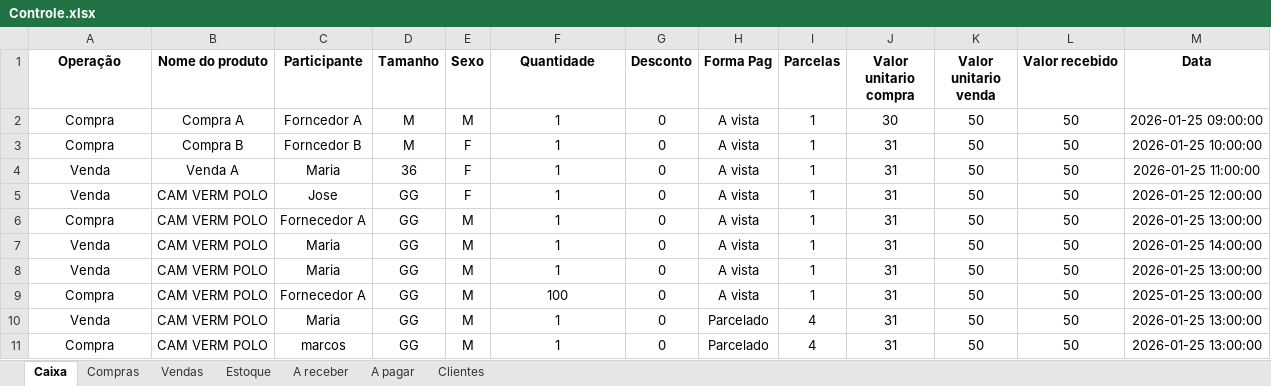
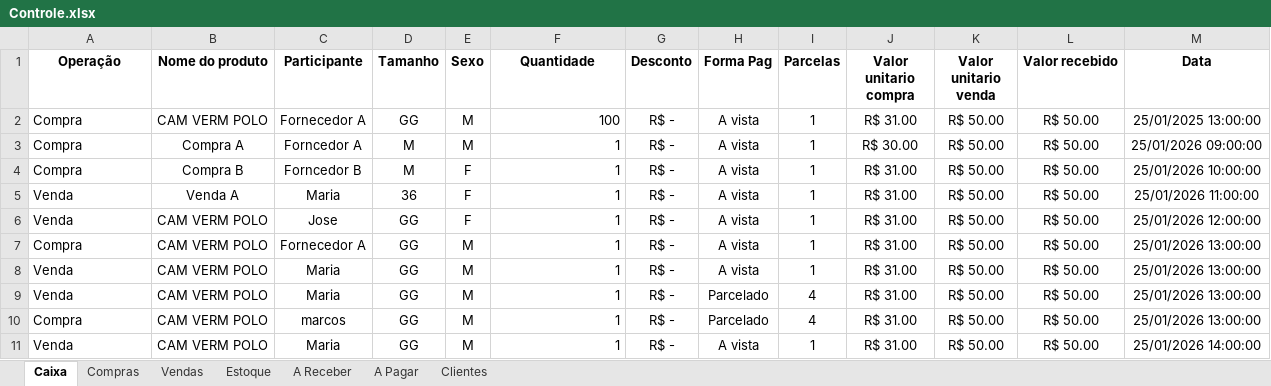
Before and after one commit to ViniciusWill/loja-roupa-py, an Excel workbook: dados/Controle.xlsx, sheet Caixa, drawn as a sheet; values as stored, in another font and other column widths than the file's, no borders; removed rows and columns are numbered as before the commit, all else as after; the diff names each change by its address in the sheet, - before the commit and + after, or states it on an @@ line.

```diff
--- a/dados/Controle.xlsx (sheet Caixa)
+++ b/dados/Controle.xlsx (sheet Caixa)
-sheet tab: A receber
+sheet tab: A Receber
-sheet tab: A pagar
+sheet tab: A Pagar
+row 2: Compra | CAM VERM POLO | Fornecedor A | GG | M | 100 | R$ - | A vista | 1 | R$ 31.00 | R$ 50.00 | R$ 50.00 | 25/01/2025 13:00:00
-A3:A7 alignment: center
+A3:A7 alignment: left
-F3:F7 alignment: center
+F3:F7 alignment: right
-G3:G7 (Desconto): 0
+G3:G7 (Desconto): R$ -
-J3 (Valor unitario compra): 30
+J3 (Valor unitario compra): R$ 30.00
-K3:K7 (Valor unitario venda): 50
+K3:K7 (Valor unitario venda): R$ 50.00
-L3:L7 (Valor recebido): 50
+L3:L7 (Valor recebido): R$ 50.00
-M3 (Data): 2026-01-25 09:00:00
+M3 (Data): 25/01/2026 09:00:00
-J4:J7 (Valor unitario compra): 31
+J4:J7 (Valor unitario compra): R$ 31.00
-M4 (Data): 2026-01-25 10:00:00
+M4 (Data): 25/01/2026 10:00:00
-M5 (Data): 2026-01-25 11:00:00
+M5 (Data): 25/01/2026 11:00:00
-M6 (Data): 2026-01-25 12:00:00
+M6 (Data): 25/01/2026 12:00:00
-M7 (Data): 2026-01-25 13:00:00
+M7 (Data): 25/01/2026 13:00:00
-row 7: Venda | CAM VERM POLO | Maria | GG | M | 1 | 0 | A vista | 1 | 31 | 50 | 50 | 2026-01-25 14:00:00
-A8 alignment: center
+A8 alignment: left
-F8 alignment: center
+F8 alignment: right
-G8 (Desconto): 0
+G8 (Desconto): R$ -
-J8 (Valor unitario compra): 31
+J8 (Valor unitario compra): R$ 31.00
-K8 (Valor unitario venda): 50
+K8 (Valor unitario venda): R$ 50.00
-L8 (Valor recebido): 50
+L8 (Valor recebido): R$ 50.00
-M8 (Data): 2026-01-25 13:00:00
+M8 (Data): 25/01/2026 13:00:00
-row 9: Compra | CAM VERM POLO | Fornecedor A | GG | M | 100 | 0 | A vista | 1 | 31 | 50 | 50 | 2025-01-25 13:00:00
-A9:A10 alignment: center
+A9:A10 alignment: left
-F9:F10 alignment: center
+F9:F10 alignment: right
-G9:G10 (Desconto): 0
+G9:G10 (Desconto): R$ -
-J9:J10 (Valor unitario compra): 31
+J9:J10 (Valor unitario compra): R$ 31.00
-K9:K10 (Valor unitario venda): 50
+K9:K10 (Valor unitario venda): R$ 50.00
-L9:L10 (Valor recebido): 50
+L9:L10 (Valor recebido): R$ 50.00
-M9:M10 (Data): 2026-01-25 13:00:00
+M9:M10 (Data): 25/01/2026 13:00:00
+row 11: Venda | CAM VERM POLO | Maria | GG | M | 1 | R$ - | A vista | 1 | R$ 31.00 | R$ 50.00 | R$ 50.00 | 25/01/2026 14:00:00
```
Also changed, not shown: sheet Compras, sheet A Receber, sheet A Pagar, sheet Vendas, sheet Estoque, sheet Clientes, 5 other files.
